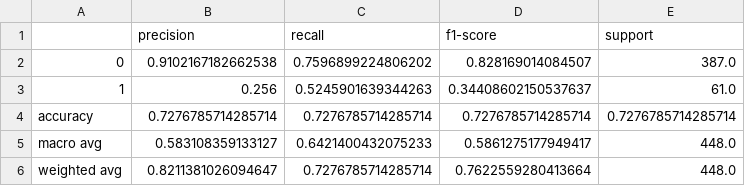
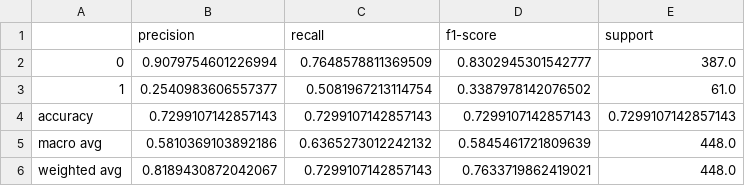
Before and after one commit to jay-singhvi/PyML_Personalized-Ads, a CSV file: Output_Metrics/Modelling/KNN_Testing_Classification_Report.csv, drawn as a sheet.

```diff
--- a/Output_Metrics/Modelling/KNN_Testing_Classification_Report.csv
+++ b/Output_Metrics/Modelling/KNN_Testing_Classification_Report.csv
@@ -1,6 +1,6 @@
 ,precision,recall,f1-score,support
-0,0.9102167182662538,0.7596899224806202,0.828169014084507,387.0
-1,0.256,0.5245901639344263,0.34408602150537637,61.0
-accuracy,0.7276785714285714,0.7276785714285714,0.7276785714285714,0.7276785714285714
-macro avg,0.583108359133127,0.6421400432075233,0.5861275177949417,448.0
-weighted avg,0.8211381026094647,0.7276785714285714,0.7622559280413664,448.0
+0,0.9079754601226994,0.7648578811369509,0.8302945301542777,387.0
+1,0.2540983606557377,0.5081967213114754,0.3387978142076502,61.0
+accuracy,0.7299107142857143,0.7299107142857143,0.7299107142857143,0.7299107142857143
+macro avg,0.5810369103892186,0.6365273012242132,0.5845461721809639,448.0
+weighted avg,0.8189430872042067,0.7299107142857143,0.7633719862419021,448.0
```
Also changed, not shown: Output_Metrics/Modelling/KFold - KNN - Training Data with k- 10.csv, Output_Metrics/Modelling/KFold - KNN - Validation Data with K - 10.csv, 48 other files.
